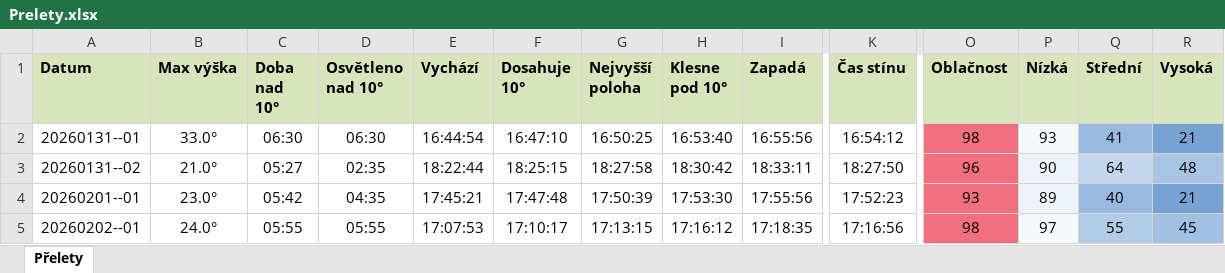
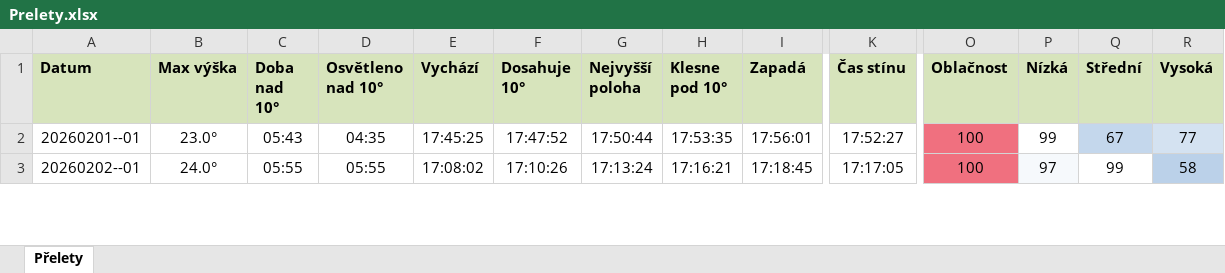
Before and after one commit to LASAR-DoSpace/LASARsat-Transit-Table, an Excel workbook: Prelety.xlsx, sheet Přelety, drawn as a sheet; only a part is shown, gaps mark what is left out; values as stored, in another font and other column widths than the file's, no borders; conditional formats not drawn; removed rows and columns are numbered as before the commit, all else as after; rows hold the shown columns only; the diff covers the shown part only; the diff names each change by its address in the sheet, - before the commit and + after, or states it on an @@ line.

```diff
--- a/Prelety.xlsx (sheet Přelety)
+++ b/Prelety.xlsx (sheet Přelety)
-row 2: 20260131--01 | 33.0° | 06:30 | 06:30 | 16:44:54 | 16:47:10 | 16:50:25 | 16:53:40 | 16:55:56 | 16:54:12 | 98 | 93 | 41 | 21
-row 3: 20260131--02 | 21.0° | 05:27 | 02:35 | 18:22:44 | 18:25:15 | 18:27:58 | 18:30:42 | 18:33:11 | 18:27:50 | 96 | 90 | 64 | 48
-C2 (Doba nad 10°): 05:42
+C2 (Doba nad 10°): 05:43
-E2 (Vychází): 17:45:21
+E2 (Vychází): 17:45:25
-F2 (Dosahuje 10°): 17:47:48
+F2 (Dosahuje 10°): 17:47:52
-G2 (Nejvyšší poloha): 17:50:39
+G2 (Nejvyšší poloha): 17:50:44
-H2 (Klesne pod 10°): 17:53:30
+H2 (Klesne pod 10°): 17:53:35
-I2 (Zapadá): 17:55:56
+I2 (Zapadá): 17:56:01
-K2 (Čas stínu): 17:52:23
+K2 (Čas stínu): 17:52:27
-O2 (Oblačnost): 93
+O2 (Oblačnost): 100
-P2 (Nízká): 89
+P2 (Nízká): 99
-P2 fill: #EEF3F9
+P2 fill: none
-Q2 (Střední): 40
+Q2 (Střední): 67
-Q2 fill: #99BADE
+Q2 fill: #C4D7EC
-R2 (Vysoká): 21
+R2 (Vysoká): 77
-R2 fill: #77A3D3
+R2 fill: #D4E2F1
-E3 (Vychází): 17:07:53
+E3 (Vychází): 17:08:02
-F3 (Dosahuje 10°): 17:10:17
+F3 (Dosahuje 10°): 17:10:26
-G3 (Nejvyšší poloha): 17:13:15
+G3 (Nejvyšší poloha): 17:13:24
-H3 (Klesne pod 10°): 17:16:12
+H3 (Klesne pod 10°): 17:16:21
-I3 (Zapadá): 17:18:35
+I3 (Zapadá): 17:18:45
-K3 (Čas stínu): 17:16:56
+K3 (Čas stínu): 17:17:05
-O3 (Oblačnost): 98
+O3 (Oblačnost): 100
-Q3 (Střední): 55
+Q3 (Střední): 99
-Q3 fill: #B2CBE6
+Q3 fill: none
-R3 (Vysoká): 45
+R3 (Vysoká): 58
-R3 fill: #A2C0E1
+R3 fill: #BBD1E9
```
Also changed, not shown: 31 edited cells and cell formats elsewhere in this sheet.
